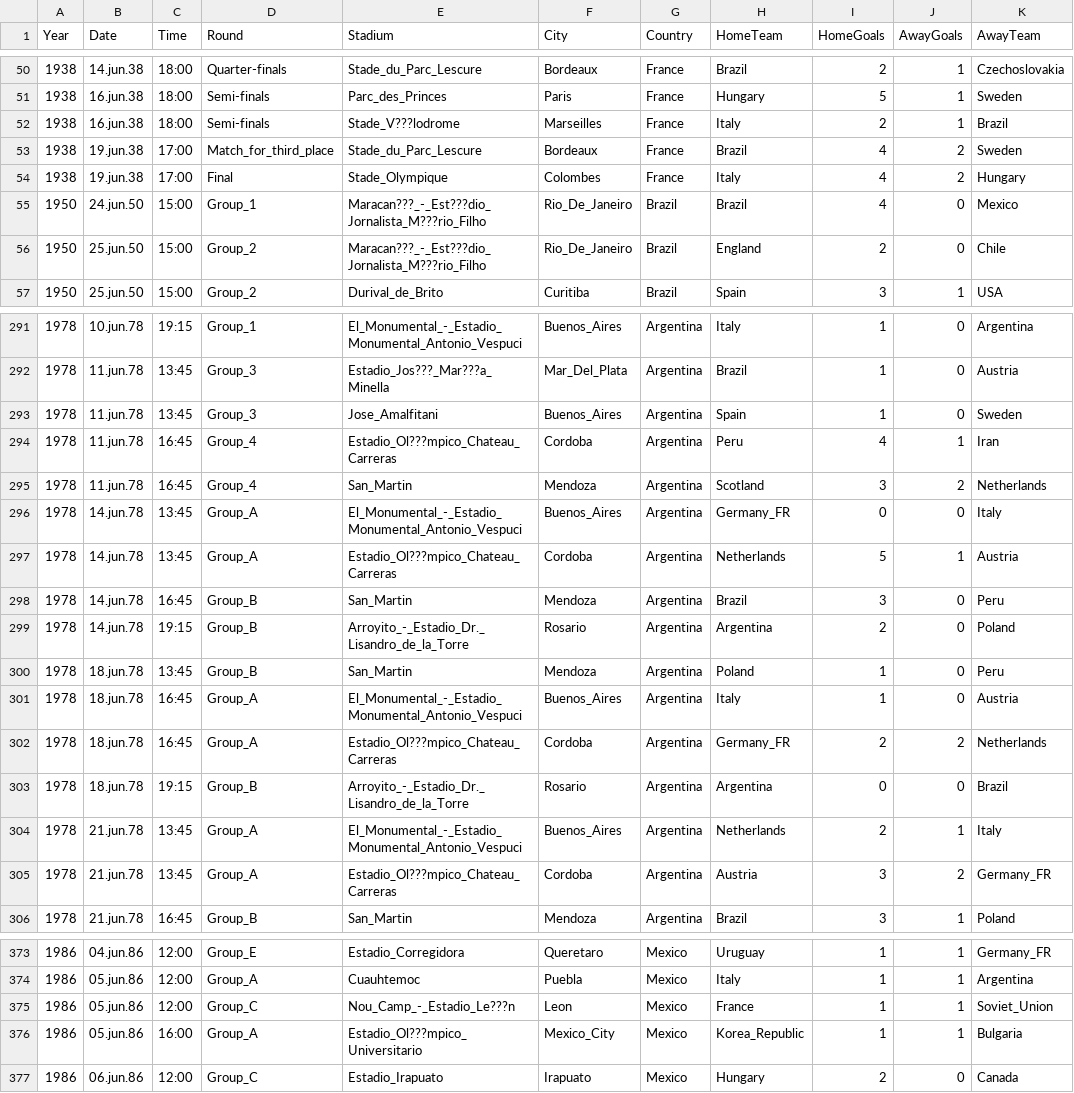
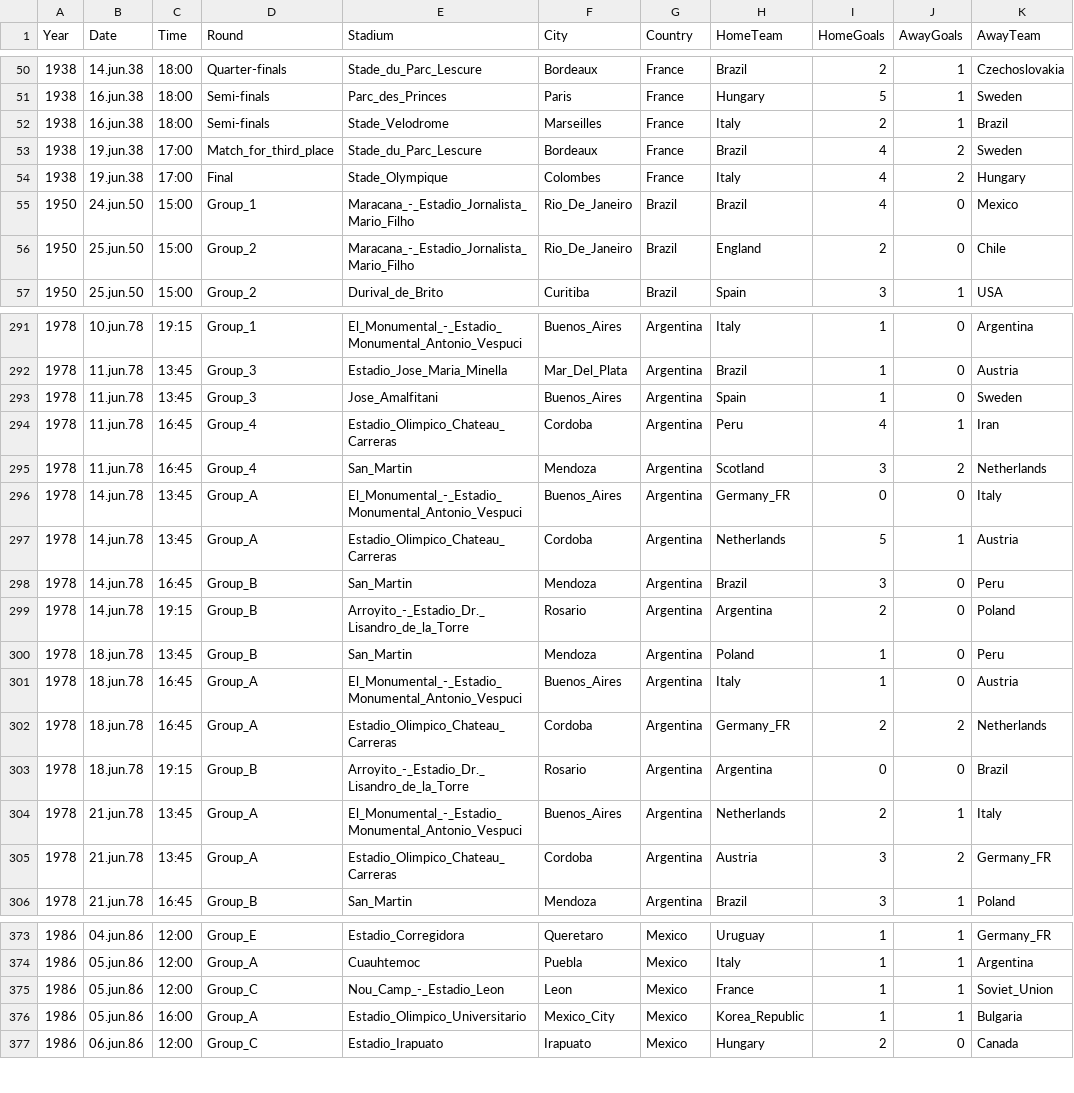
Before and after one commit to kokusz19/Football-DataVis, a CSV file: world_cup_results.csv, drawn as a sheet; only a part is shown, gaps mark what is left out; the diff covers the shown part only; the diff names each change by its address in the sheet, - before the commit and + after, or states it on an @@ line.

```diff
--- a/world_cup_results.csv
+++ b/world_cup_results.csv
-E52 (Stadium): Stade_V???lodrome
+E52 (Stadium): Stade_Velodrome
-E55:E56 (Stadium): Maracan???_-_Est???dio_Jornalista_M???rio_Filho
+E55:E56 (Stadium): Maracana_-_Estadio_Jornalista_Mario_Filho
-E292 (Stadium): Estadio_Jos???_Mar???a_Minella
+E292 (Stadium): Estadio_Jose_Maria_Minella
-E294 (Stadium): Estadio_Ol???mpico_Chateau_Carreras
+E294 (Stadium): Estadio_Olimpico_Chateau_Carreras
-E297 (Stadium): Estadio_Ol???mpico_Chateau_Carreras
+E297 (Stadium): Estadio_Olimpico_Chateau_Carreras
-E302 (Stadium): Estadio_Ol???mpico_Chateau_Carreras
+E302 (Stadium): Estadio_Olimpico_Chateau_Carreras
-E305 (Stadium): Estadio_Ol???mpico_Chateau_Carreras
+E305 (Stadium): Estadio_Olimpico_Chateau_Carreras
-E375 (Stadium): Nou_Camp_-_Estadio_Le???n
+E375 (Stadium): Nou_Camp_-_Estadio_Leon
-E376 (Stadium): Estadio_Ol???mpico_Universitario
+E376 (Stadium): Estadio_Olimpico_Universitario
```
Also changed, not shown: 63 edited cells elsewhere in this file, 1 other file.
